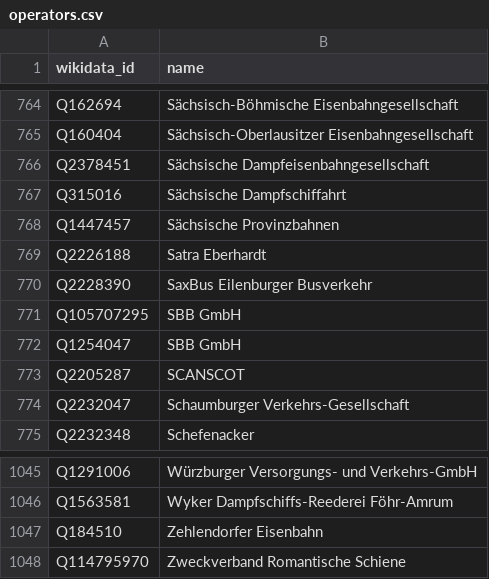
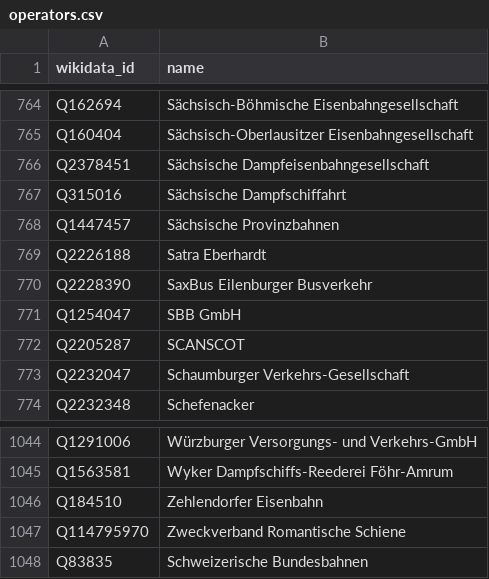
Before and after one commit to Traewelling/transitous-wikidata-operator-matching, a CSV file: operators.csv, drawn as a sheet; only a part is shown, gaps mark what is left out; removed rows and columns are numbered as before the commit, all else as after; the diff names each change by its address in the sheet, - before the commit and + after, or states it on an @@ line.

```diff
--- a/operators.csv
+++ b/operators.csv
-row 771: Q105707295 | SBB GmbH
+row 1048: Q83835 | Schweizerische Bundesbahnen
```
Also changed, not shown: mapping.csv, missing.csv.
